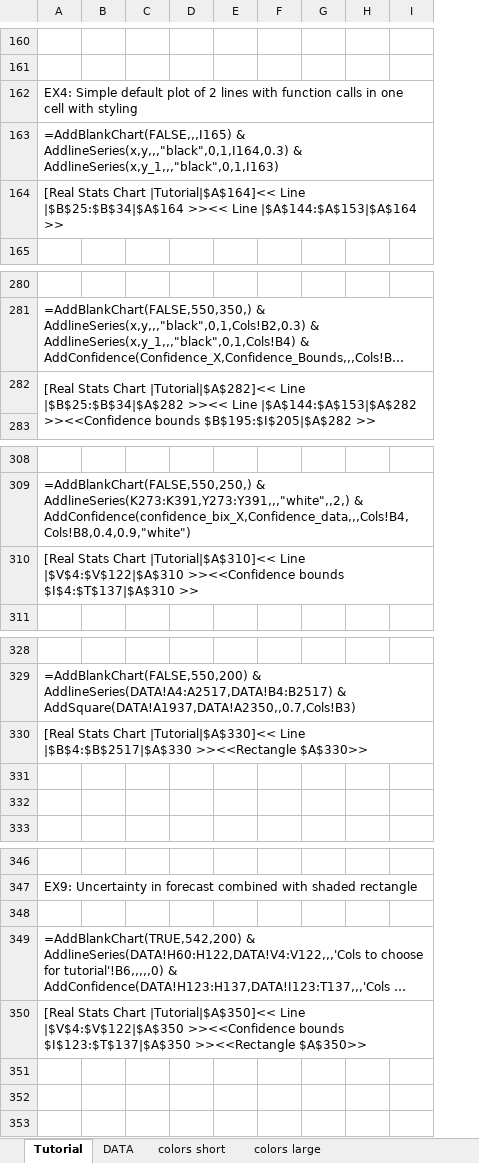
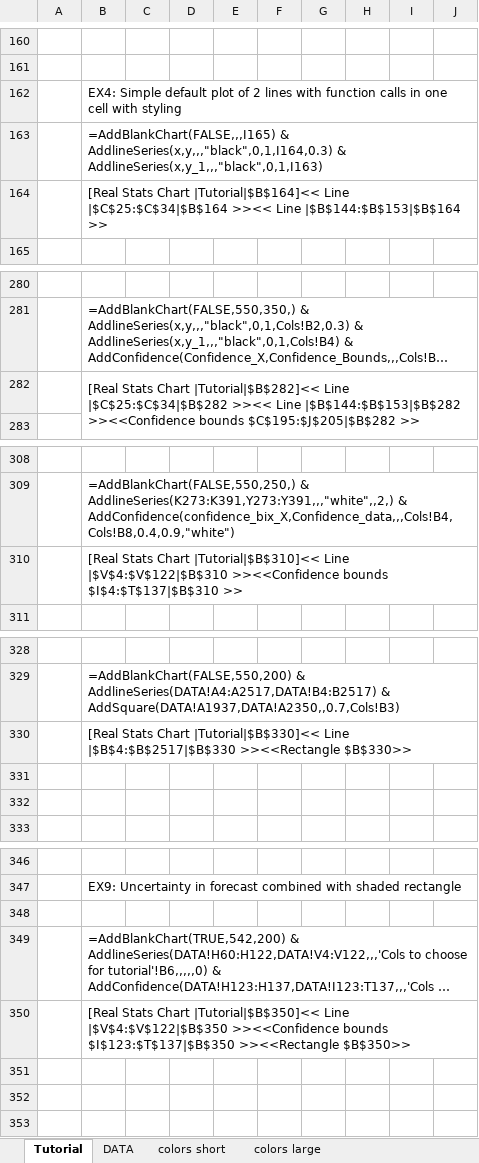
Before and after one commit to GinIchimaru/ExcelPlotting, an Excel workbook: TEST.xlsm, sheet Tutorial, drawn as a sheet; only a part is shown, gaps mark what is left out; long unchanged cells end in …; values as stored, in another font and other column widths than the file's, no cell formats; charts and pictures not drawn; 1 other sheet too large or unreadable and not compared; addresses are those after the commit; the diff covers the shown part only; the diff names each change by its address in the sheet, - before the commit and + after, or states it on an @@ line.

```diff
--- a/TEST.xlsm (sheet Tutorial)
+++ b/TEST.xlsm (sheet Tutorial)
+column A, empty
-B164: …Stats Chart |Tutorial|$A$164]<< Line |$B$25:$B$34|$A$164 >><< Line |$A$144:$A$153|$A$164 >>
+B164: …Stats Chart |Tutorial|$B$164]<< Line |$C$25:$C$34|$B$164 >><< Line |$B$144:$B$153|$B$164 >>
-B282: …Stats Chart |Tutorial|$A$282]<< Line |$B$25:$B$34|$A$282 >><< Line |$A$144:$A$153|$A$282 >><<Confidence bounds $B$195:$I$205|$A$282 >>
+B282: …Stats Chart |Tutorial|$B$282]<< Line |$C$25:$C$34|$B$282 >><< Line |$B$144:$B$153|$B$282 >><<Confidence bounds $C$195:$J$205|$B$282 >>
-B310: …Stats Chart |Tutorial|$A$310]<< Line |$V$4:$V$122|$A$310 >><<Confidence bounds $I$4:$T$137|$A$310 >>
+B310: …Stats Chart |Tutorial|$B$310]<< Line |$V$4:$V$122|$B$310 >><<Confidence bounds $I$4:$T$137|$B$310 >>
-B330: …Stats Chart |Tutorial|$A$330]<< Line |$B$4:$B$2517|$A$330 >><<Rectangle $A$330>>
+B330: …Stats Chart |Tutorial|$B$330]<< Line |$B$4:$B$2517|$B$330 >><<Rectangle $B$330>>
-B350: …Stats Chart |Tutorial|$A$350]<< Line |$V$4:$V$122|$A$350 >><<Confidence bounds $I$123:$T$137|$A$350 >><<Rectangle $A$350>>
+B350: …Stats Chart |Tutorial|$B$350]<< Line |$V$4:$V$122|$B$350 >><<Confidence bounds $I$123:$T$137|$B$350 >><<Rectangle $B$350>>
```
Also changed, not shown: 39 added rows, 18 edited cells and merged cells elsewhere in this sheet, sheet DATA, sheet colors large, cell formats, formulas that keep their value, hidden cells, charts or pictures, 1 other file.
